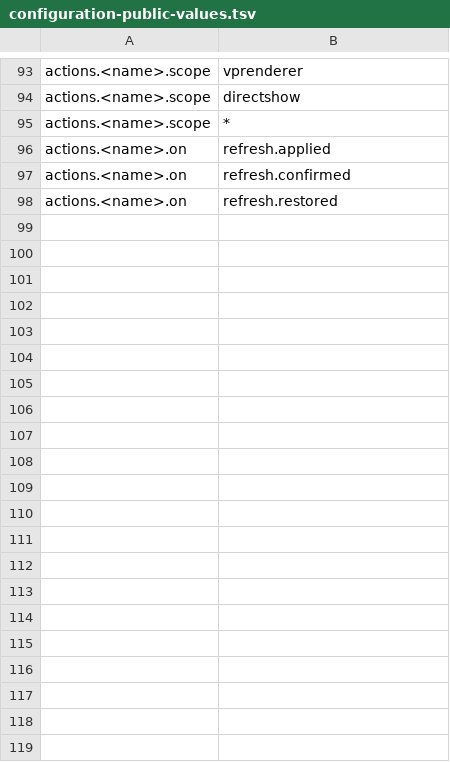
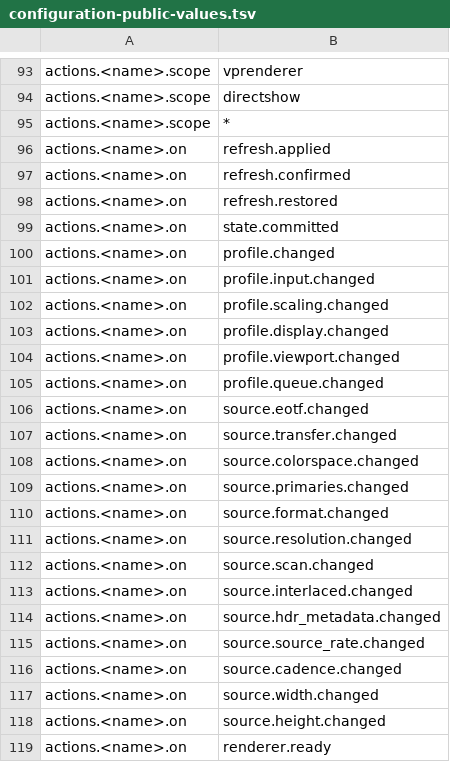
Before and after one commit to billslack2/videoprocessor, a TSV file: docs/configuration-public-values.tsv, drawn as a sheet; only a part is shown, gaps mark what is left out.

Commit message:
feat: add source and profile event actions

```diff
--- a/docs/configuration-public-values.tsv
+++ b/docs/configuration-public-values.tsv
@@ -98 +98,22 @@ actions.<name>.on	refresh.confirmed
 actions.<name>.on	refresh.restored
+actions.<name>.on	state.committed
+actions.<name>.on	profile.changed
+actions.<name>.on	profile.input.changed
+actions.<name>.on	profile.scaling.changed
+actions.<name>.on	profile.display.changed
+actions.<name>.on	profile.viewport.changed
+actions.<name>.on	profile.queue.changed
+actions.<name>.on	source.eotf.changed
+actions.<name>.on	source.transfer.changed
+actions.<name>.on	source.colorspace.changed
+actions.<name>.on	source.primaries.changed
+actions.<name>.on	source.format.changed
+actions.<name>.on	source.resolution.changed
+actions.<name>.on	source.scan.changed
+actions.<name>.on	source.interlaced.changed
+actions.<name>.on	source.hdr_metadata.changed
+actions.<name>.on	source.source_rate.changed
+actions.<name>.on	source.cadence.changed
+actions.<name>.on	source.width.changed
+actions.<name>.on	source.height.changed
+actions.<name>.on	renderer.ready
```
Also changed, not shown: 13 other files.
